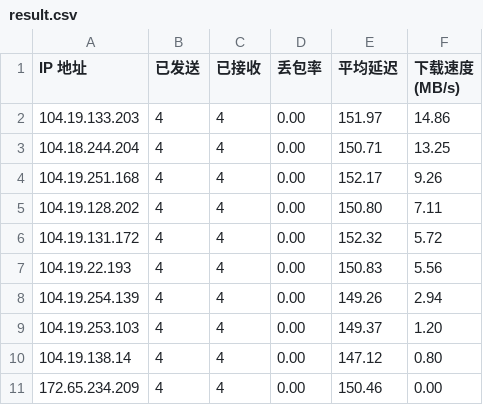
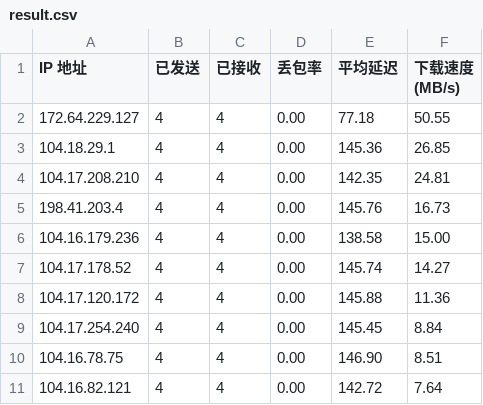
Before and after one commit to onlyno999/CloudflareST_Result, a CSV file: result.csv, drawn as a sheet.

Commit message:
250524

```diff
--- a/result.csv
+++ b/result.csv
@@ -1,11 +1,11 @@
 IP 地址,已发送,已接收,丢包率,平均延迟,下载速度 (MB/s)
-104.19.133.203,4,4,0.00,151.97,14.86
-104.18.244.204,4,4,0.00,150.71,13.25
-104.19.251.168,4,4,0.00,152.17,9.26
-104.19.128.202,4,4,0.00,150.80,7.11
-104.19.131.172,4,4,0.00,152.32,5.72
-104.19.22.193,4,4,0.00,150.83,5.56
-104.19.254.139,4,4,0.00,149.26,2.94
-104.19.253.103,4,4,0.00,149.37,1.20
-104.19.138.14,4,4,0.00,147.12,0.80
-172.65.234.209,4,4,0.00,150.46,0.00
+172.64.229.127,4,4,0.00,77.18,50.55
+104.18.29.1,4,4,0.00,145.36,26.85
+104.17.208.210,4,4,0.00,142.35,24.81
+198.41.203.4,4,4,0.00,145.76,16.73
+104.16.179.236,4,4,0.00,138.58,15.00
+104.17.178.52,4,4,0.00,145.74,14.27
+104.17.120.172,4,4,0.00,145.88,11.36
+104.17.254.240,4,4,0.00,145.45,8.84
+104.16.78.75,4,4,0.00,146.90,8.51
+104.16.82.121,4,4,0.00,142.72,7.64
```
